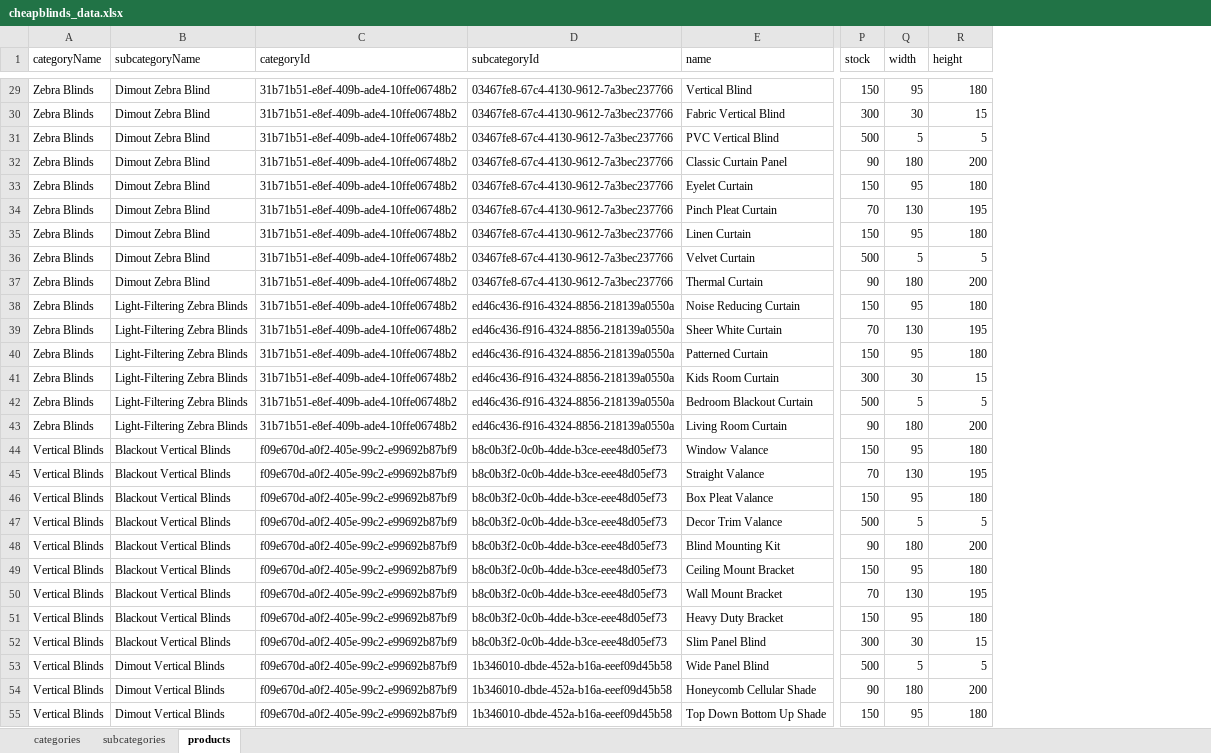
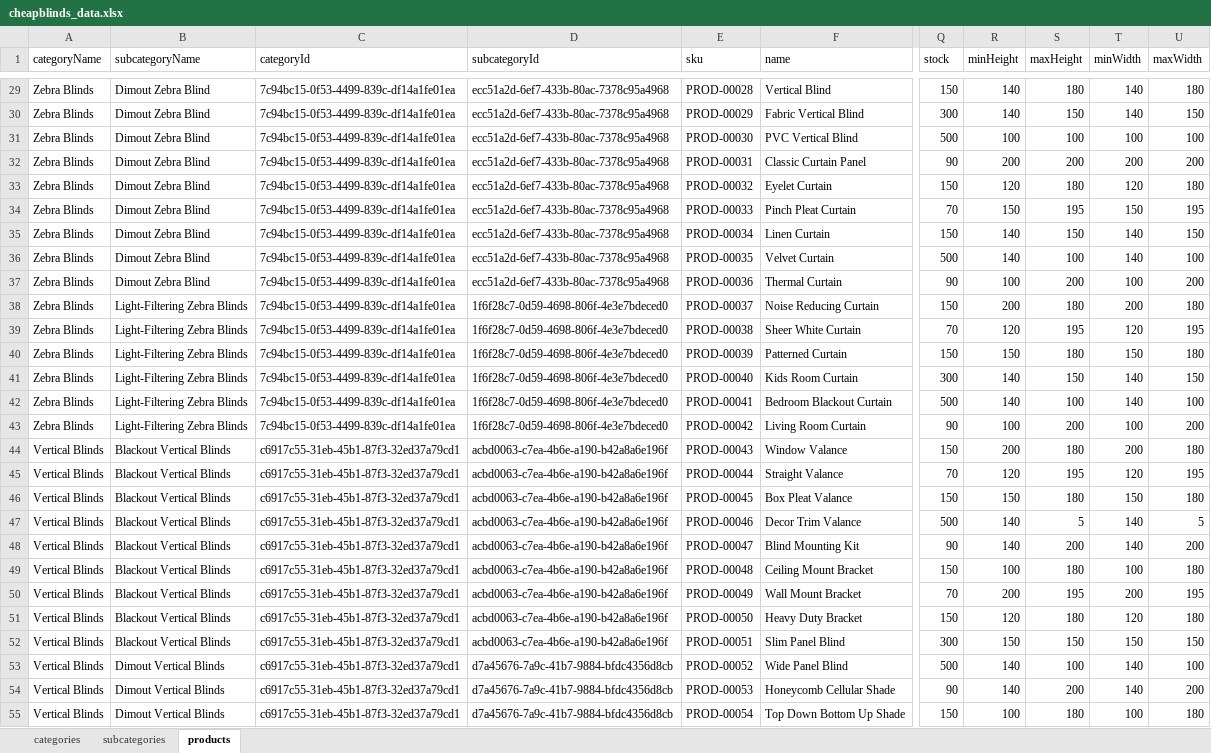
Before and after one commit to Team2Guys/cheapblinds-backend, an Excel workbook: prisma/seed/data/cheapblinds_data.xlsx, sheet products, drawn as a sheet; only a part is shown, gaps mark what is left out; values as stored, in another font and other column widths than the file's, no borders; removed rows and columns are numbered as before the commit, all else as after; the diff covers the shown part only; the diff names each change by its address in the sheet, - before the commit and + after, or states it on an @@ line.

```diff
--- a/prisma/seed/data/cheapblinds_data.xlsx (sheet products)
+++ b/prisma/seed/data/cheapblinds_data.xlsx (sheet products)
+column E (sku), rows 29-55: PROD-00028 | PROD-00029 | PROD-00030 | PROD-00031 | PROD-00032 | PROD-00033 | PROD-00034 | PROD-00035 | PROD-00036 | PROD-00037 | PROD-00038 | PROD-00039 | PROD-00040 | PROD-00041 | PROD-00042 | PROD-00043 | PROD-00044 | PROD-00045 | PROD-00046 | PROD-00047 | PROD-00048 | PROD-00049 | PROD-00050 | PROD-00051 | PROD-00052 | PROD-00053 | PROD-00054
-column Q (width), rows 29-55: 95 | 30 | 5 | 180 | 95 | 130 | 95 | 5 | 180 | 95 | 130 | 95 | 30 | 5 | 180 | 95 | 130 | 95 | 5 | 180 | 95 | 130 | 95 | 30 | 5 | 180 | 95
+column R (minHeight), rows 29-55: 140 | 140 | 100 | 200 | 120 | 150 | 140 | 140 | 100 | 200 | 120 | 150 | 140 | 140 | 100 | 200 | 120 | 150 | 140 | 140 | 100 | 200 | 120 | 150 | 140 | 140 | 100
+column T (minWidth), rows 29-55: 140 | 140 | 100 | 200 | 120 | 150 | 140 | 140 | 100 | 200 | 120 | 150 | 140 | 140 | 100 | 200 | 120 | 150 | 140 | 140 | 100 | 200 | 120 | 150 | 140 | 140 | 100
+column U (maxWidth), rows 29-55: 180 | 150 | 100 | 200 | 180 | 195 | 150 | 100 | 200 | 180 | 195 | 180 | 150 | 100 | 200 | 180 | 195 | 180 | 5 | 200 | 180 | 195 | 180 | 150 | 100 | 200 | 180
-S1: height
+S1: maxHeight
-C29:C43 (categoryId): 31b71b51-e8ef-409b-ade4-10ffe06748b2
+C29:C43 (categoryId): 7c94bc15-0f53-4499-839c-df14a1fe01ea
-D29:D37 (subcategoryId): 03467fe8-67c4-4130-9612-7a3bec237766
+D29:D37 (subcategoryId): ecc51a2d-6ef7-433b-80ac-7378c95a4968
-S30 (maxHeight): 15
+S30 (maxHeight): 150
-S31 (maxHeight): 5
+S31 (maxHeight): 100
-S35 (maxHeight): 180
+S35 (maxHeight): 150
-S36 (maxHeight): 5
+S36 (maxHeight): 100
-D38:D43 (subcategoryId): ed46c436-f916-4324-8856-218139a0550a
+D38:D43 (subcategoryId): 1f6f28c7-0d59-4698-806f-4e3e7bdeced0
-S41 (maxHeight): 15
+S41 (maxHeight): 150
-S42 (maxHeight): 5
+S42 (maxHeight): 100
-C44:C55 (categoryId): f09e670d-a0f2-405e-99c2-e99692b87bf9
+C44:C55 (categoryId): c6917c55-31eb-45b1-87f3-32ed37a79cd1
-D44:D52 (subcategoryId): b8c0b3f2-0c0b-4dde-b3ce-eee48d05ef73
+D44:D52 (subcategoryId): acbd0063-c7ea-4b6e-a190-b42a8a6e196f
-S52 (maxHeight): 15
+S52 (maxHeight): 150
-D53:D55 (subcategoryId): 1b346010-dbde-452a-b16a-eeef09d45b58
+D53:D55 (subcategoryId): d7a45676-7a9c-41b7-9884-bfdc4356d8cb
-S53 (maxHeight): 5
+S53 (maxHeight): 100
```
Also changed, not shown: 64 edited cells elsewhere in this sheet, 5 other files.
